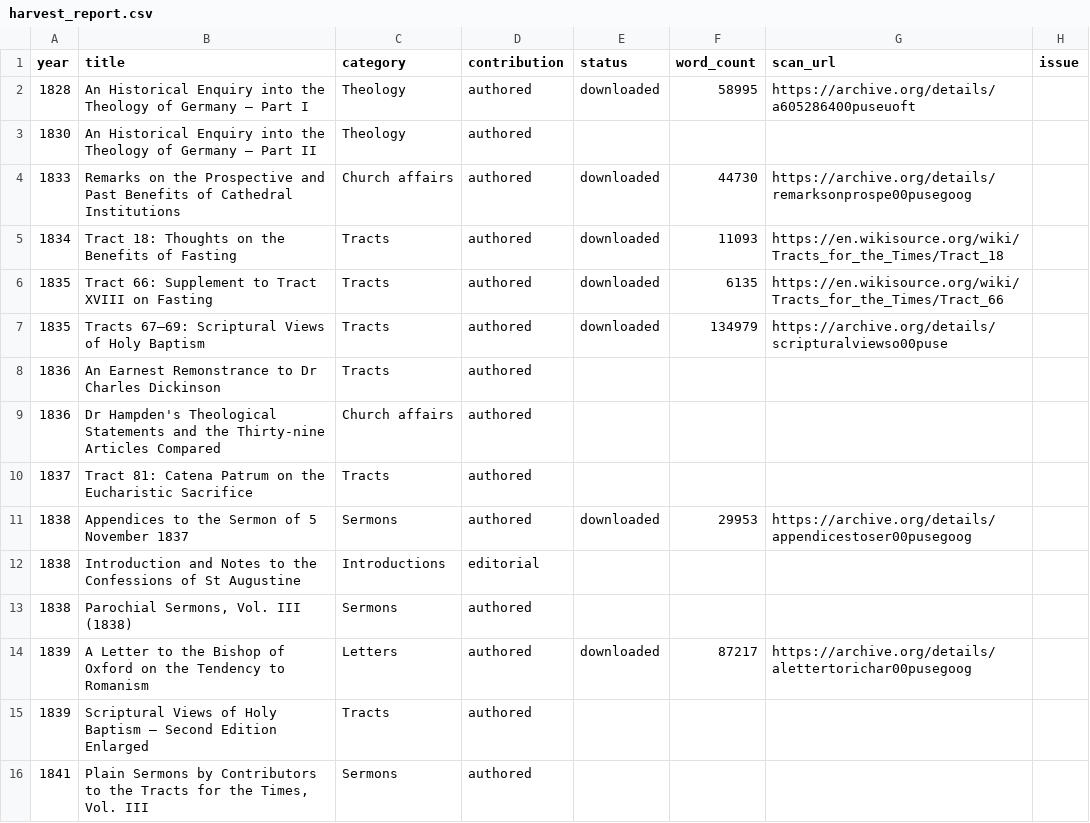
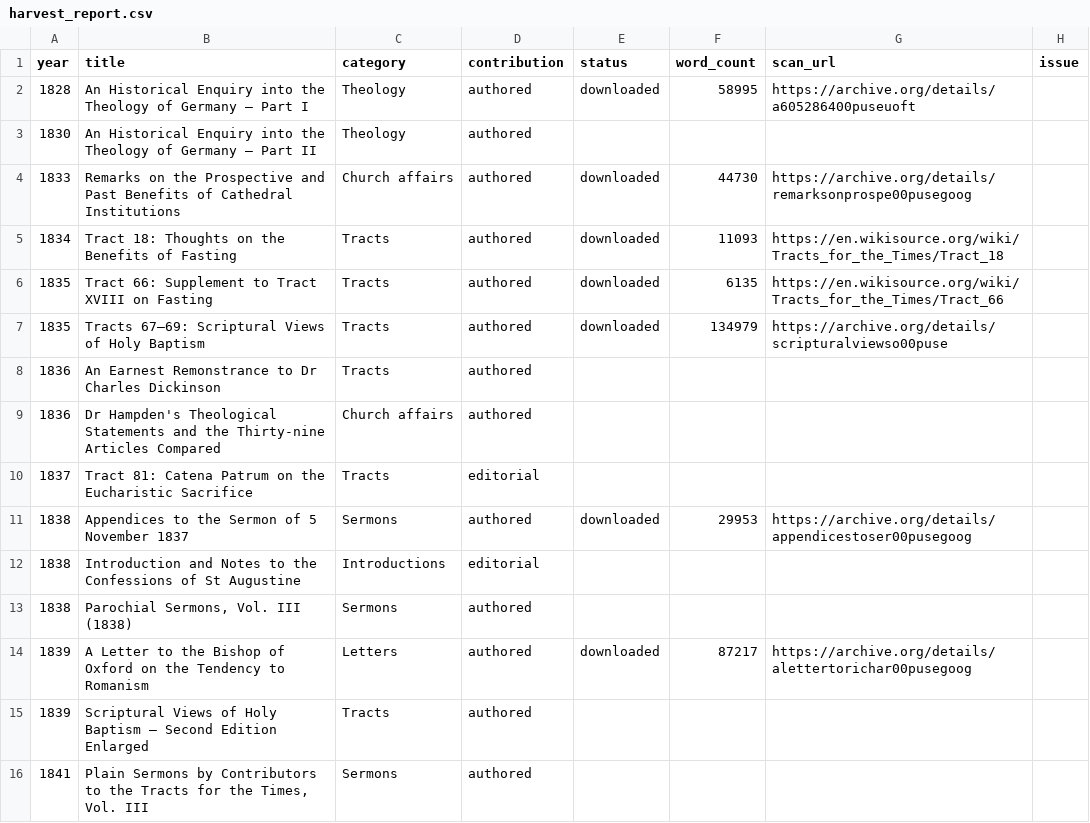
Before and after one commit to benfordeveloping/pusey-corpus, a CSV file: data/harvest_report.csv, drawn as a sheet; only a part is shown.

```diff
--- a/data/harvest_report.csv
+++ b/data/harvest_report.csv
@@ -9,3 +9,3 @@
 1836,Dr Hampden's Theological Statements and the Thirty-nine Articles Compared,Church affairs,authored,,,,
-1837,Tract 81: Catena Patrum on the Eucharistic Sacrifice,Tracts,authored,,,,
+1837,Tract 81: Catena Patrum on the Eucharistic Sacrifice,Tracts,editorial,,,,
 1838,Appendices to the Sermon of 5 November 1837,Sermons,authored,downloaded,29953,https://archive.org/details/appendicestoser00pusegoog,
```
